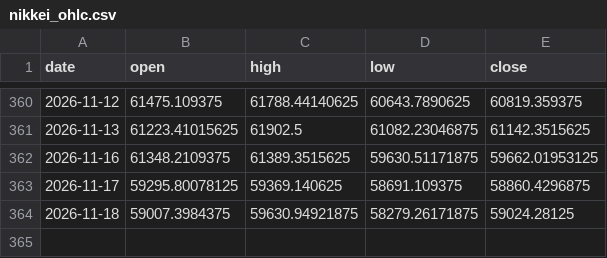
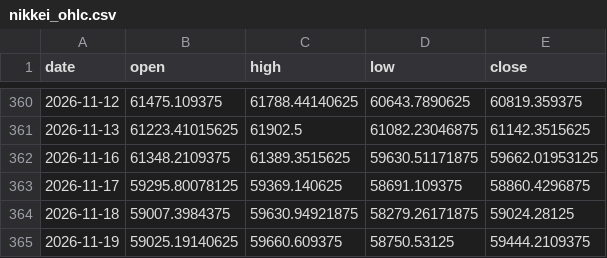
Before and after one commit to aqtauros3/nikkei-vol-dashboard, a CSV file: data/history/nikkei_ohlc.csv, drawn as a sheet; only a part is shown, gaps mark what is left out.

```diff
--- a/data/history/nikkei_ohlc.csv
+++ b/data/history/nikkei_ohlc.csv
@@ -364 +364,2 @@ date,open,high,low,close
 2026-11-18,59007.3984375,59630.94921875,58279.26171875,59024.28125
+2026-11-19,59025.19140625,59660.609375,58750.53125,59444.2109375
```
Also changed, not shown: 2 other files.
